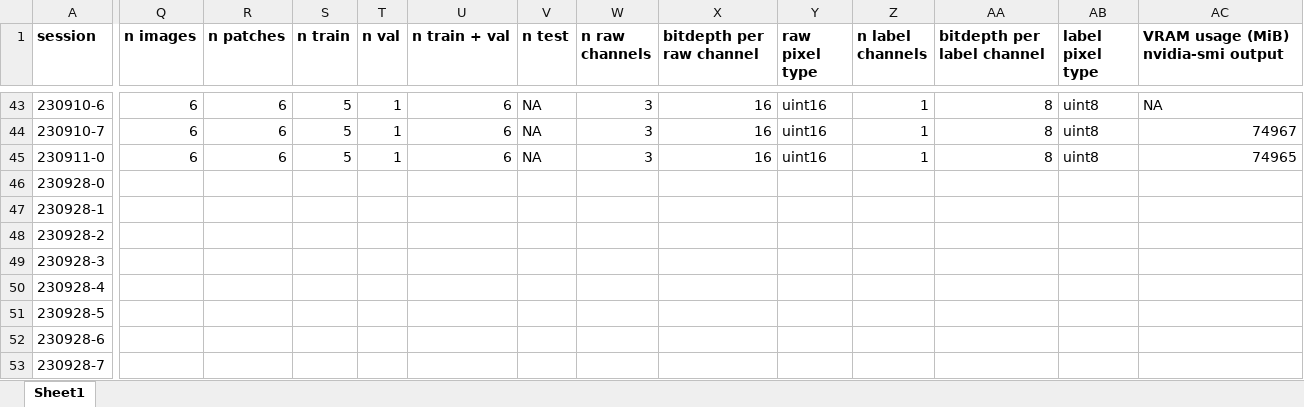
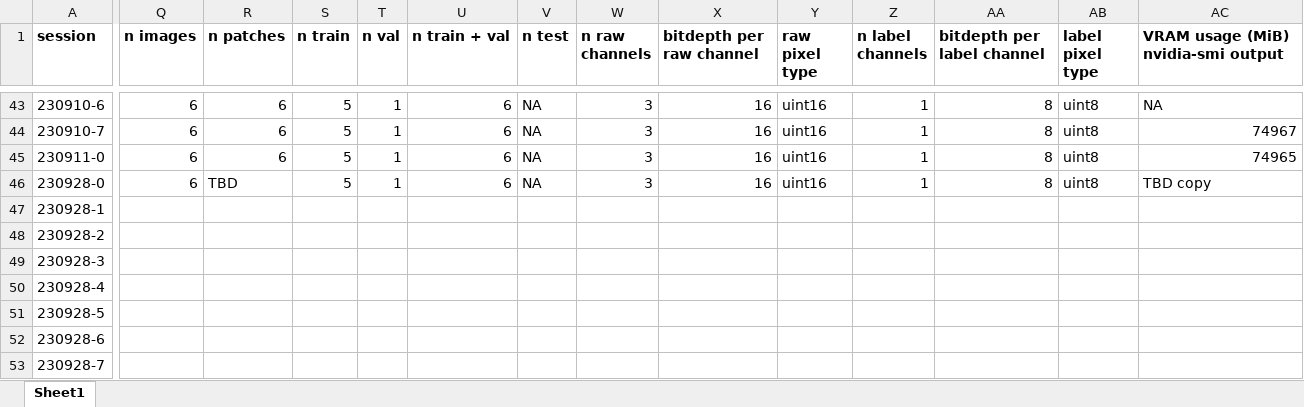
Before and after one commit to radRoy/cloud, an Excel workbook: 3dunet session annotations.xlsx, sheet Sheet1, drawn as a sheet; only a part is shown, gaps mark what is left out; values as stored, in another font and other column widths than the file's, no borders; the diff covers the shown part only; the diff names each change by its address in the sheet, - before the commit and + after, or states it on an @@ line.

Commit message:
start cloud comp work after: finish creating dataset06 (all dataset06.x)

```diff
--- a/3dunet session annotations.xlsx (sheet Sheet1)
+++ b/3dunet session annotations.xlsx (sheet Sheet1)
-Q46 (n images): (empty)
+Q46 (n images): 6
-R46 (n patches): (empty)
+R46 (n patches): TBD
-S46 (n train): (empty)
+S46 (n train): 5
-T46 (n val): (empty)
+T46 (n val): 1
-U46 (n train + val): (empty)
+U46 (n train + val): 6
-V46 (n test): (empty)
+V46 (n test): NA
-W46 (n raw channels): (empty)
+W46 (n raw channels): 3
-X46 (bitdepth per raw channel): (empty)
+X46 (bitdepth per raw channel): 16
-Y46 (raw pixel type): (empty)
+Y46 (raw pixel type): uint16
-Z46 (n label channels): (empty)
+Z46 (n label channels): 1
-AA46 (bitdepth per label channel): (empty)
+AA46 (bitdepth per label channel): 8
-AB46 (label pixel type): (empty)
+AB46 (label pixel type): uint8
-AC46: (empty)
+AC46: TBD copy
```
Also changed, not shown: 7 edited cells elsewhere in this sheet, 1 other file.
